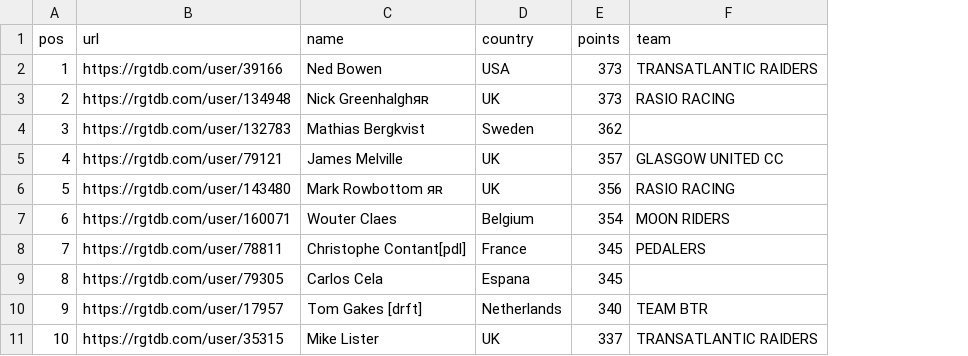
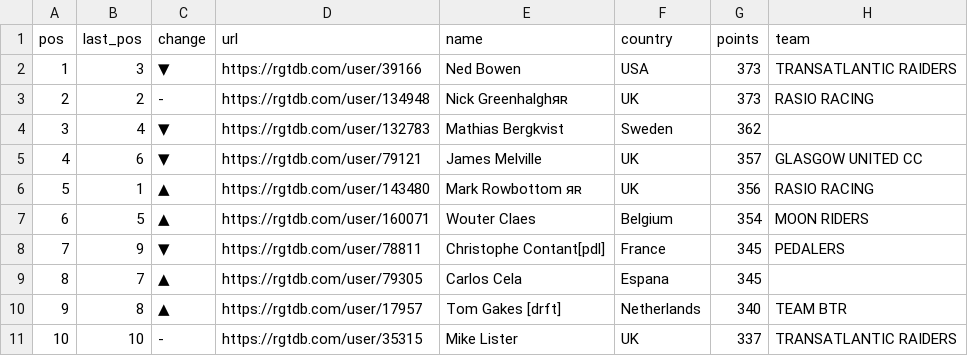
Before and after one commit to bucko909/westerley_rgt_results, a CSV file: out/04_70980_users_cumulative.csv, drawn as a sheet; only a part is shown; the diff names each change by its address in the sheet, - before the commit and + after, or states it on an @@ line.

```diff
--- a/out/04_70980_users_cumulative.csv
+++ b/out/04_70980_users_cumulative.csv
+column B (last_pos), rows 2-11: 3 | 2 | 4 | 6 | 1 | 5 | 9 | 7 | 8 | 10
+column C (change), rows 2-11: ▼ | - | ▼ | ▼ | ▲ | ▲ | ▼ | ▲ | ▲ | -
```
Also changed, not shown: out/05_71092_users_cumulative.csv, out/06_71109_users_cumulative.csv, 7 other files.
